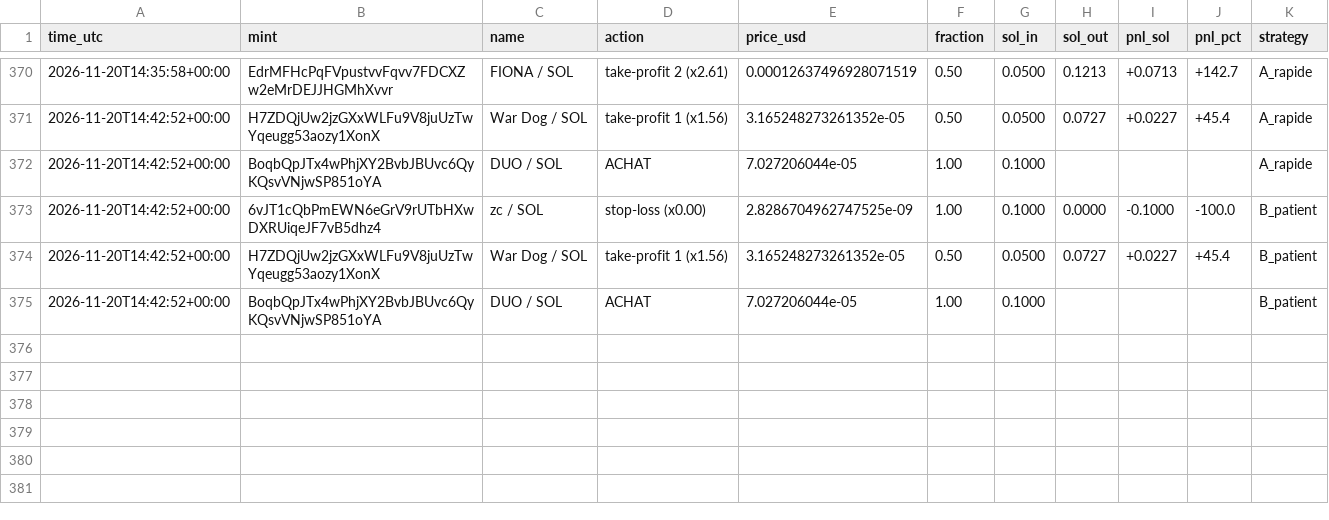
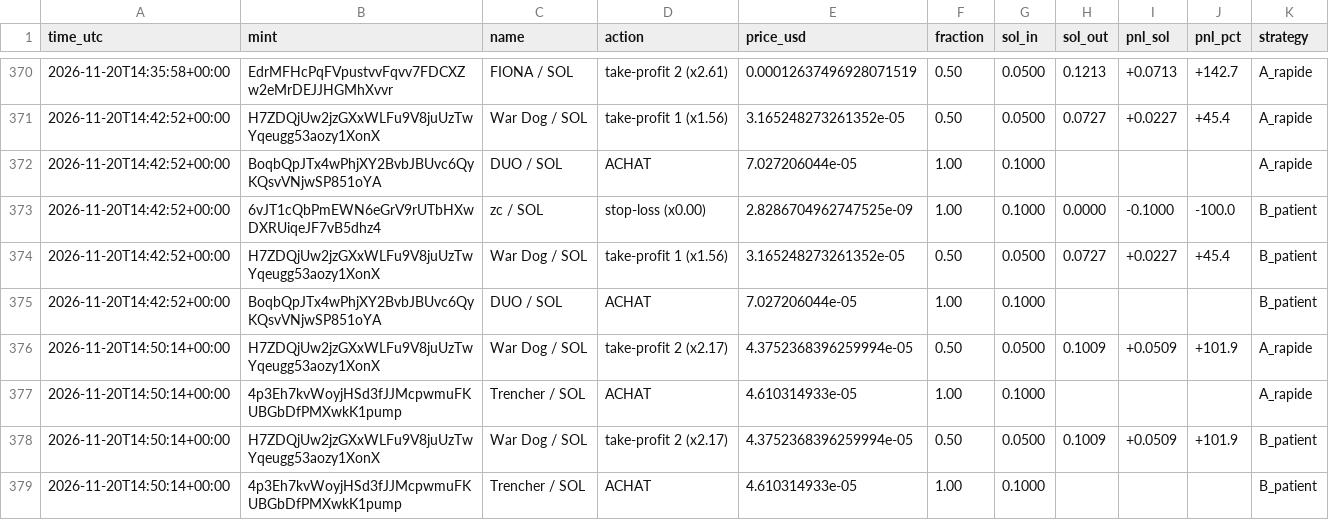
Before and after one commit to marion2702/coin-tracker, a CSV file: paper_trades.csv, drawn as a sheet; only a part is shown, gaps mark what is left out; the diff names each change by its address in the sheet, - before the commit and + after, or states it on an @@ line.

```diff
--- a/paper_trades.csv
+++ b/paper_trades.csv
+row 376: 2026-11-20T14:50:14+00:00 | H7ZDQjUw2jzGXxWLFu9V8juUzTwYqeugg53aozy1XonX | War Dog / SOL | take-profit 2 (x2.17) | 4.3752368396259994e-05 | 0.50 | 0.0500 | 0.1009 | +0.0509 | +101.9 | A_rapide
+row 377: 2026-11-20T14:50:14+00:00 | 4p3Eh7kvWoyjHSd3fJJMcpwmuFKUBGbDfPMXwkK1pump | Trencher / SOL | ACHAT | 4.610314933e-05 | 1.00 | 0.1000 |  |  |  | A_rapide
+row 378: 2026-11-20T14:50:14+00:00 | H7ZDQjUw2jzGXxWLFu9V8juUzTwYqeugg53aozy1XonX | War Dog / SOL | take-profit 2 (x2.17) | 4.3752368396259994e-05 | 0.50 | 0.0500 | 0.1009 | +0.0509 | +101.9 | B_patient
+row 379: 2026-11-20T14:50:14+00:00 | 4p3Eh7kvWoyjHSd3fJJMcpwmuFKUBGbDfPMXwkK1pump | Trencher / SOL | ACHAT | 4.610314933e-05 | 1.00 | 0.1000 |  |  |  | B_patient
```
Also changed, not shown: history.csv, scanner_alerts.csv, 2 other files.
